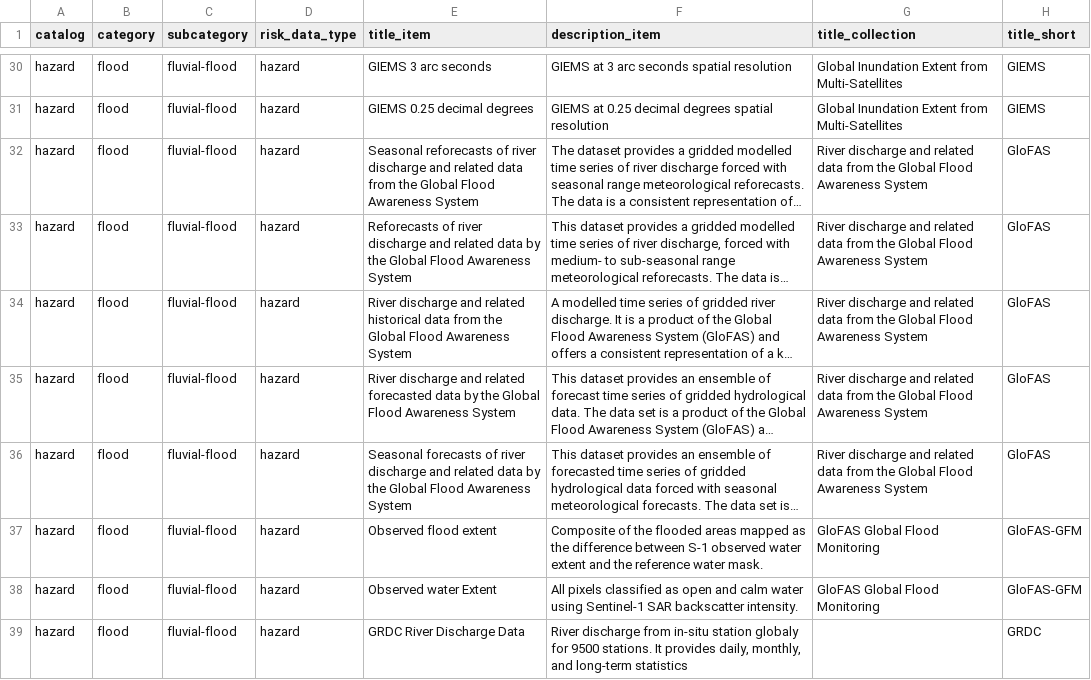
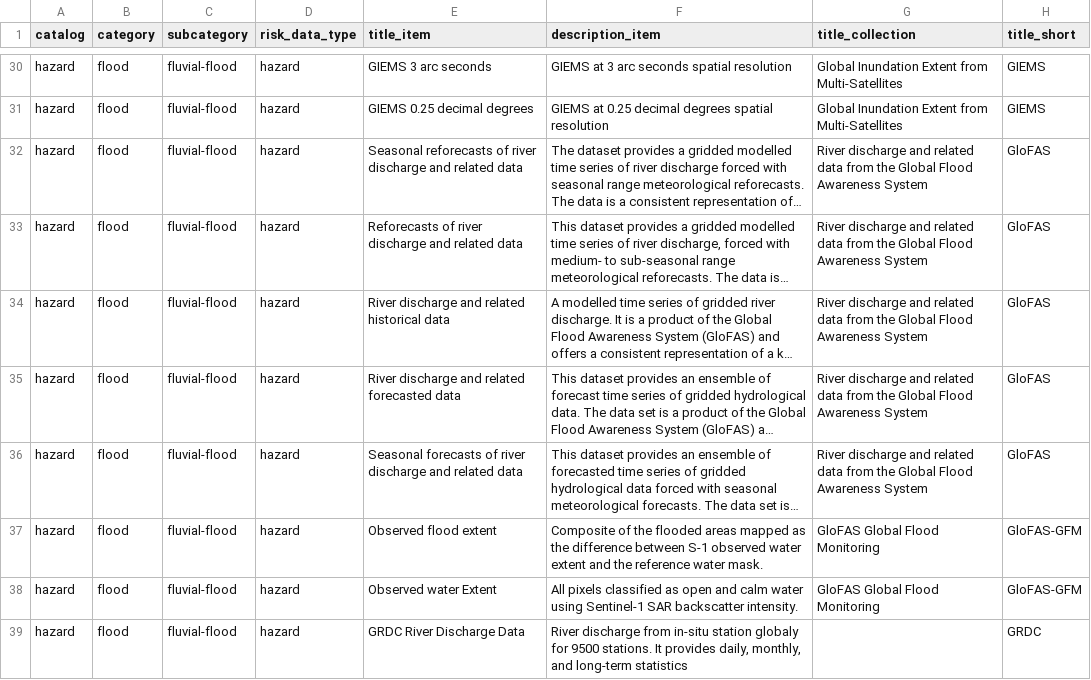
Before and after one commit to climate-risk-data/climate-risk-stac, a CSV file: csv/hazard.csv, drawn as a sheet; only a part is shown, gaps mark what is left out; long unchanged cells end in …; the diff names each change by its address in the sheet, - before the commit and + after, or states it on an @@ line.

Commit message:
collections

```diff
--- a/csv/hazard.csv
+++ b/csv/hazard.csv
-E32 (title_item): …related data from the Global Flood Awareness System
+E32 (title_item): …related data
-E33 (title_item): …related data by the Global Flood Awareness System
+E33 (title_item): …related data
-E34 (title_item): …historical data from the Global Flood Awareness System
+E34 (title_item): …historical data
-E35 (title_item): …forecasted data by the Global Flood Awareness System
+E35 (title_item): …forecasted data
-E36 (title_item): …related data by the Global Flood Awareness System
+E36 (title_item): …related data
```
Also changed, not shown: 32 other files.
